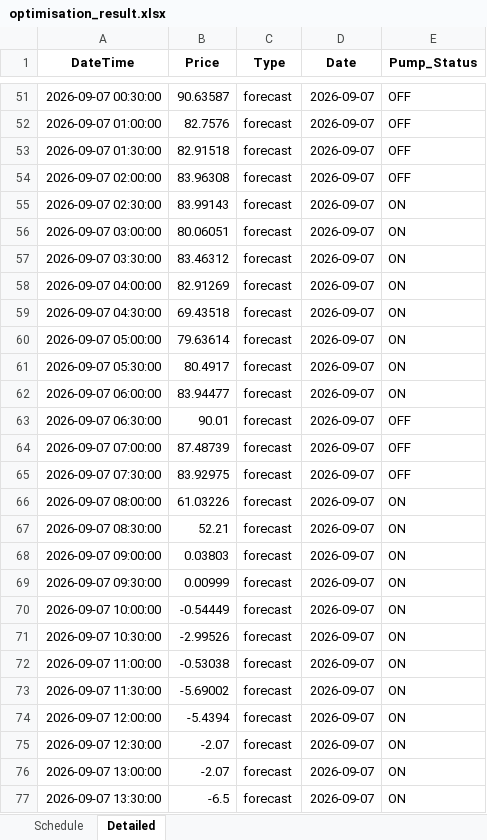
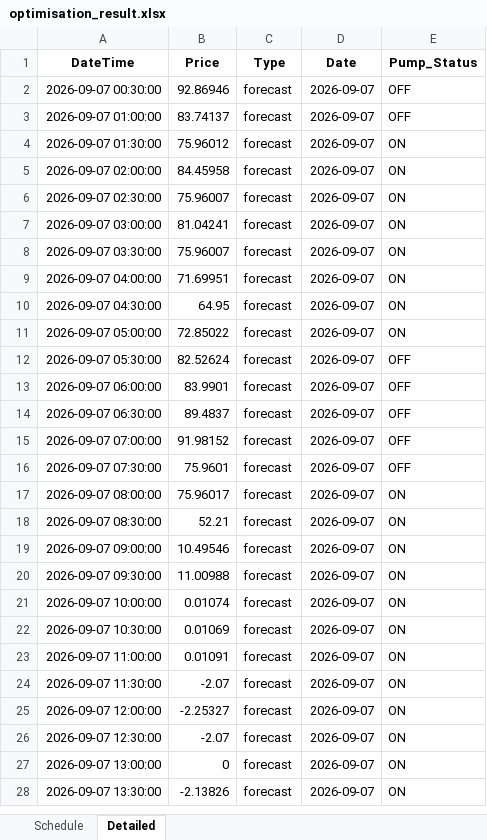
Before and after one commit to bwyLLAP/pump-optimisation-for-SHW, an Excel workbook: data/latest/optimisation_result.xlsx, sheet Detailed, drawn as a sheet; only a part is shown, gaps mark what is left out; values as stored, in another font and other column widths than the file's, no borders; addresses are those after the commit; the diff covers the shown part only; the diff names each change by its address in the sheet, - before the commit and + after, or states it on an @@ line.

```diff
--- a/data/latest/optimisation_result.xlsx (sheet Detailed)
+++ b/data/latest/optimisation_result.xlsx (sheet Detailed)
-B2 (Price): 90.63587
+B2 (Price): 92.86946
-B3 (Price): 82.7576
+B3 (Price): 83.74137
-B4 (Price): 82.91518
+B4 (Price): 75.96012
-E4:E5 (Pump_Status): OFF
+E4:E5 (Pump_Status): ON
-B5 (Price): 83.96308
+B5 (Price): 84.45958
-B6 (Price): 83.99143
+B6 (Price): 75.96007
-B7 (Price): 80.06051
+B7 (Price): 81.04241
-B8 (Price): 83.46312
+B8 (Price): 75.96007
-B9 (Price): 82.91269
+B9 (Price): 71.69951
-B10 (Price): 69.43518
+B10 (Price): 64.95
-B11 (Price): 79.63614
+B11 (Price): 72.85022
-B12 (Price): 80.4917
+B12 (Price): 82.52624
-E12:E13 (Pump_Status): ON
+E12:E13 (Pump_Status): OFF
-B13 (Price): 83.94477
+B13 (Price): 83.9901
-B14 (Price): 90.01
+B14 (Price): 89.4837
-B15 (Price): 87.48739
+B15 (Price): 91.98152
-B16 (Price): 83.92975
+B16 (Price): 75.9601
-B17 (Price): 61.03226
+B17 (Price): 75.96017
-B19 (Price): 0.03803
+B19 (Price): 10.49546
-B20 (Price): 0.00999
+B20 (Price): 11.00988
-B21 (Price): -0.54449
+B21 (Price): 0.01074
-B22 (Price): -2.99526
+B22 (Price): 0.01069
-B23 (Price): -0.53038
+B23 (Price): 0.01091
-B24 (Price): -5.69002
+B24 (Price): -2.07
-B25 (Price): -5.4394
+B25 (Price): -2.25327
-B27 (Price): -2.07
+B27 (Price): 0
-B28 (Price): -6.5
+B28 (Price): -2.13826
```
Also changed, not shown: 49 removed rows and 26 edited cells elsewhere in this sheet, sheet Schedule, 3 other files.
